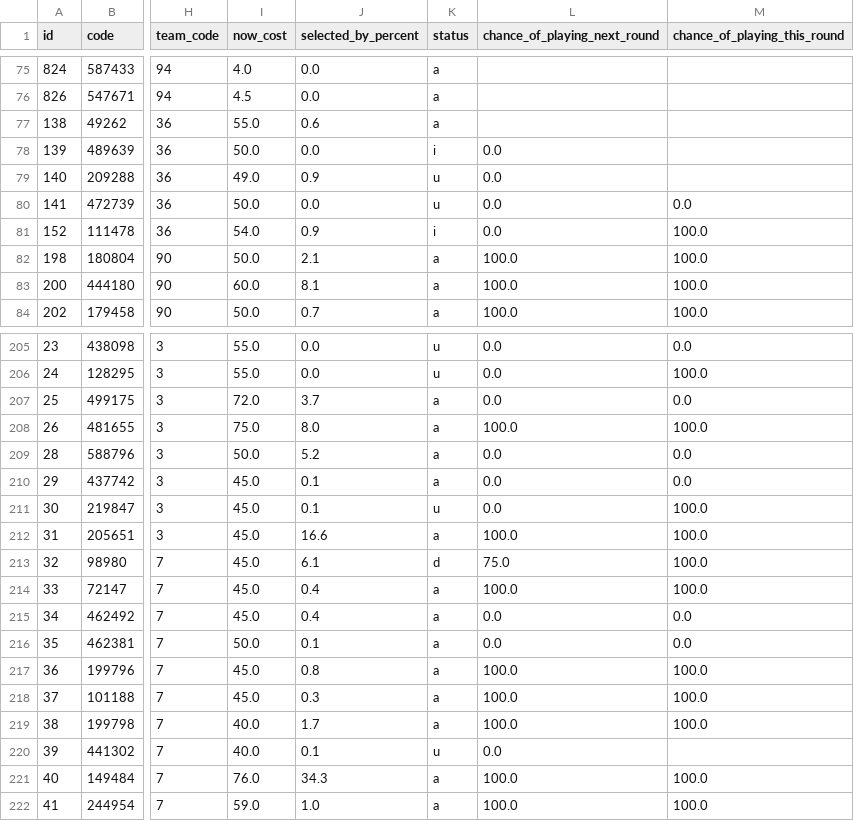
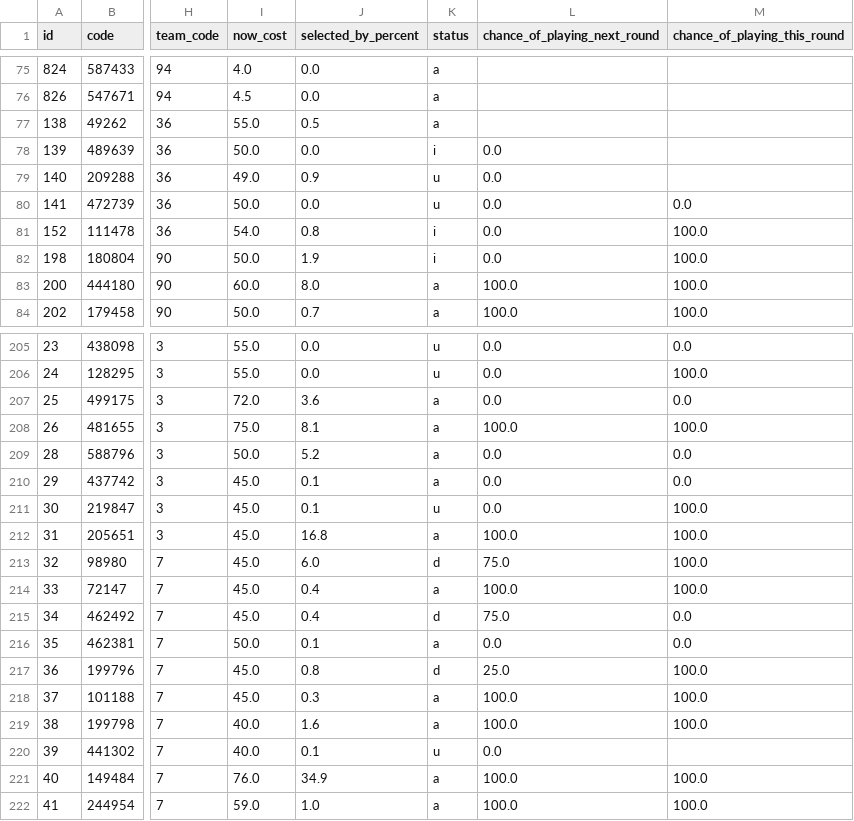
Before and after one commit to quocanhdayyy/footballmanager, a CSV file: data/players.csv, drawn as a sheet; only a part is shown, gaps mark what is left out; the diff covers the shown part only; the diff names each change by its address in the sheet, - before the commit and + after, or states it on an @@ line.

```diff
--- a/data/players.csv
+++ b/data/players.csv
-J77 (selected_by_percent): 0.6
+J77 (selected_by_percent): 0.5
-J81 (selected_by_percent): 0.9
+J81 (selected_by_percent): 0.8
-J82 (selected_by_percent): 2.1
+J82 (selected_by_percent): 1.9
-K82 (status): a
+K82 (status): i
-L82 (chance_of_playing_next_round): 100.0
+L82 (chance_of_playing_next_round): 0.0
-J83 (selected_by_percent): 8.1
+J83 (selected_by_percent): 8.0
-J207 (selected_by_percent): 3.7
+J207 (selected_by_percent): 3.6
-J208 (selected_by_percent): 8.0
+J208 (selected_by_percent): 8.1
-J212 (selected_by_percent): 16.6
+J212 (selected_by_percent): 16.8
-J213 (selected_by_percent): 6.1
+J213 (selected_by_percent): 6.0
-K215 (status): a
+K215 (status): d
-L215 (chance_of_playing_next_round): 0.0
+L215 (chance_of_playing_next_round): 75.0
-K217 (status): a
+K217 (status): d
-L217 (chance_of_playing_next_round): 100.0
+L217 (chance_of_playing_next_round): 25.0
-J219 (selected_by_percent): 1.7
+J219 (selected_by_percent): 1.6
-J221 (selected_by_percent): 34.3
+J221 (selected_by_percent): 34.9
```
Also changed, not shown: 112 edited cells elsewhere in this file, data/processed/squad_snapshot.csv.
